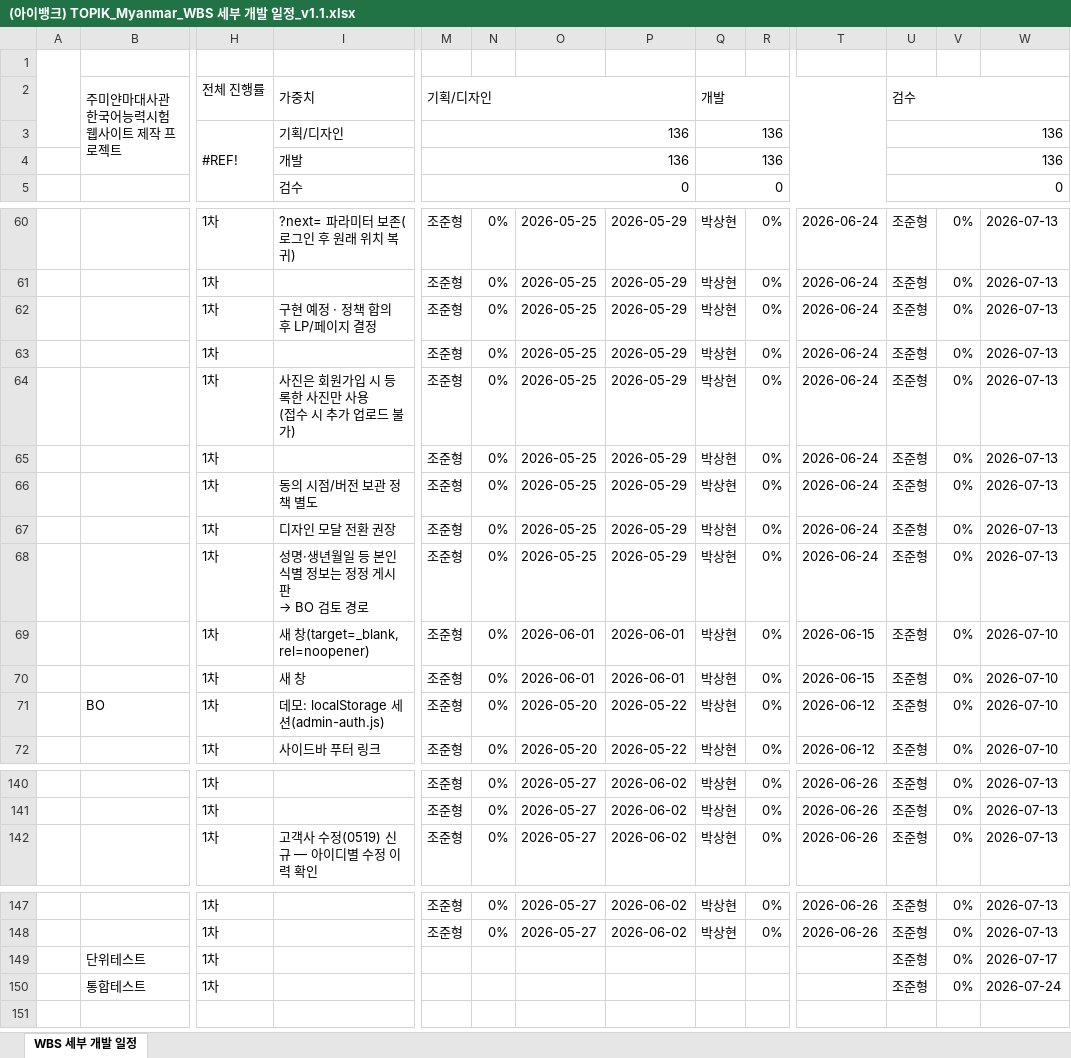
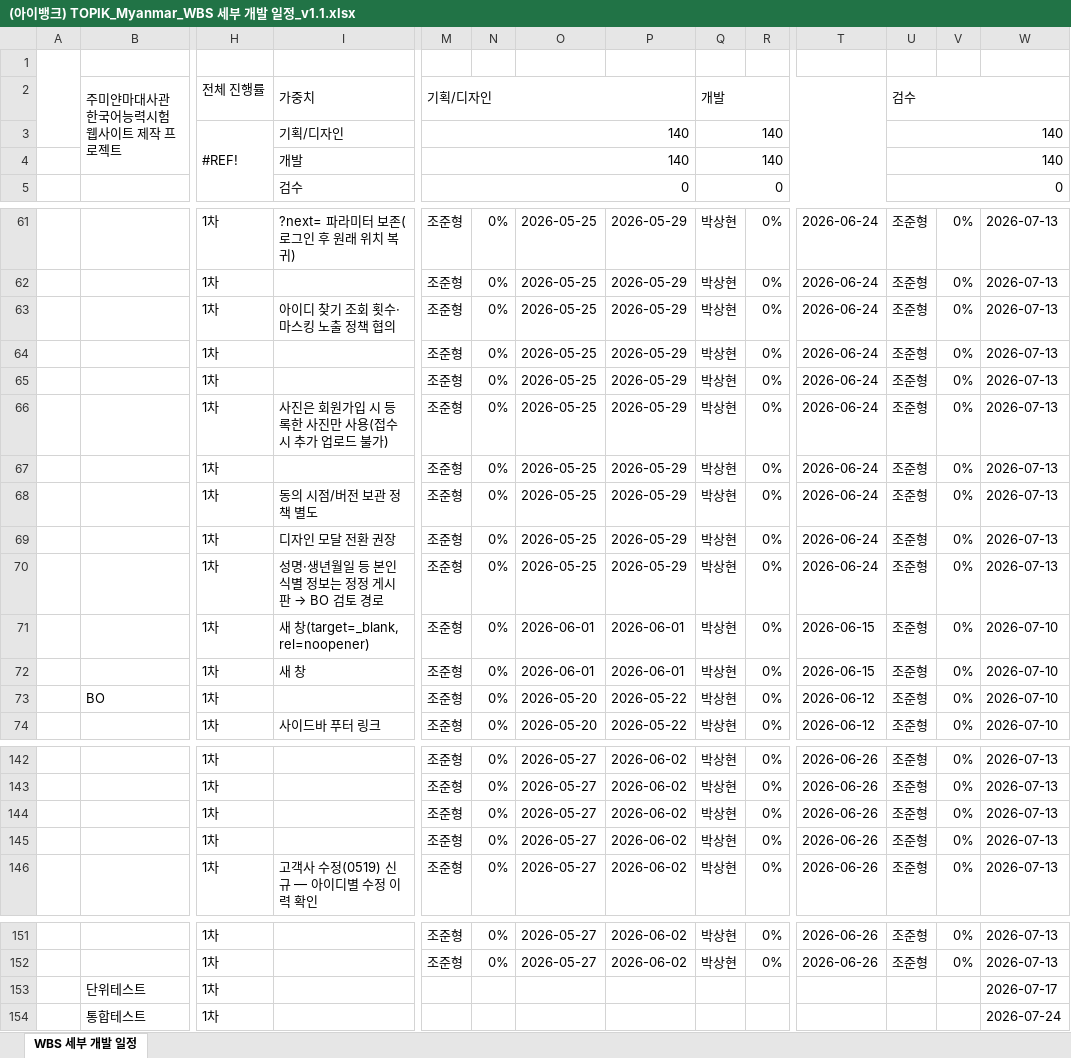
Before and after one commit to aiuserthree/topik_myanmar, an Excel workbook: wbs/(아이뱅크) TOPIK_Myanmar_WBS 세부 개발 일정_v1.1.xlsx, sheet WBS 세부 개발 일정, drawn as a sheet; only a part is shown, gaps mark what is left out; values as stored, in another font and other column widths than the file's, no cell formats; conditional formats not drawn; addresses are those after the commit; rows hold the shown columns only; ↵ is a line break in a cell; the diff covers the shown part only; the diff names each change by its address in the sheet, - before the commit and + after, or states it on an @@ line.

```diff
--- a/wbs/(아이뱅크) TOPIK_Myanmar_WBS 세부 개발 일정_v1.1.xlsx (sheet WBS 세부 개발 일정)
+++ b/wbs/(아이뱅크) TOPIK_Myanmar_WBS 세부 개발 일정_v1.1.xlsx (sheet WBS 세부 개발 일정)
-M3:M4: 136
+M3:M4: 140
-Q3:Q4: 136
+Q3:Q4: 140
-U3:U4: 136
+U3:U4: 140
+row 63:  |  | 1차 | 아이디 찾기 조회 횟수·마스킹 노출 정책 협의 | 조준형 | 0% | 2026-05-25 | 2026-05-29 | 박상현 | 0% | 2026-06-24 | 조준형 | 0% | 2026-07-13
-I64: 구현 예정 · 정책 합의 후 LP/페이지 결정
+I64: (empty)
-I66: 사진은 회원가입 시 등록한 사진만 사용 ↵ (접수 시 추가 업로드 불가)
+I66: 사진은 회원가입 시 등록한 사진만 사용(접수 시 추가 업로드 불가)
@@ I70: 성명·생년월일 등 본인 식별 정보는 정정 게시판 ↵ → BO 검토 경로 → 성명·생년월일 등 본인 식별 정보는 정정 게시판 → BO 검토 경로 @@
-I73: 데모: localStorage 세션(admin-auth.js)
+I73: (empty)
+row 144:  |  | 1차 |  | 조준형 | 0% | 2026-05-27 | 2026-06-02 | 박상현 | 0% | 2026-06-26 | 조준형 | 0% | 2026-07-13
+row 145:  |  | 1차 |  | 조준형 | 0% | 2026-05-27 | 2026-06-02 | 박상현 | 0% | 2026-06-26 | 조준형 | 0% | 2026-07-13
-U153:U154: 조준형
+U153:U154: (empty)
-V153:V154: 0%
+V153:V154: (empty)
```
Also changed, not shown: 1 added row and 16 edited cells elsewhere in this sheet, cell formats, formulas that keep their value, IA, 메뉴구조도/FO/(아이뱅크) TOPIK_Myanmar_FO_IA, 메뉴구조도_v1.1.xlsx, 기능정의서/FO/06_계정_회원가입·로그인·내정보_기능정의서.xlsx, 3 other files.
